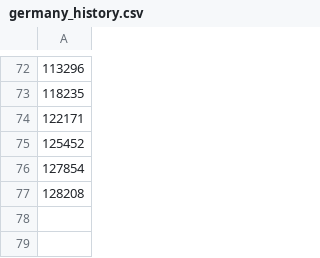
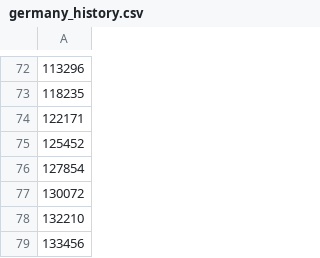
Before and after one commit to lamharrison/coronavirus-machine-learning, a CSV file: data/germany_history.csv, drawn as a sheet; only a part is shown, gaps mark what is left out.

```diff
--- a/data/germany_history.csv
+++ b/data/germany_history.csv
@@ -76,2 +76,4 @@
 "127854"
-"128208"
+"130072"
+"132210"
+"133456"
```
Also changed, not shown: data/france_history.csv, data/italy_history.csv, 3 other files.
